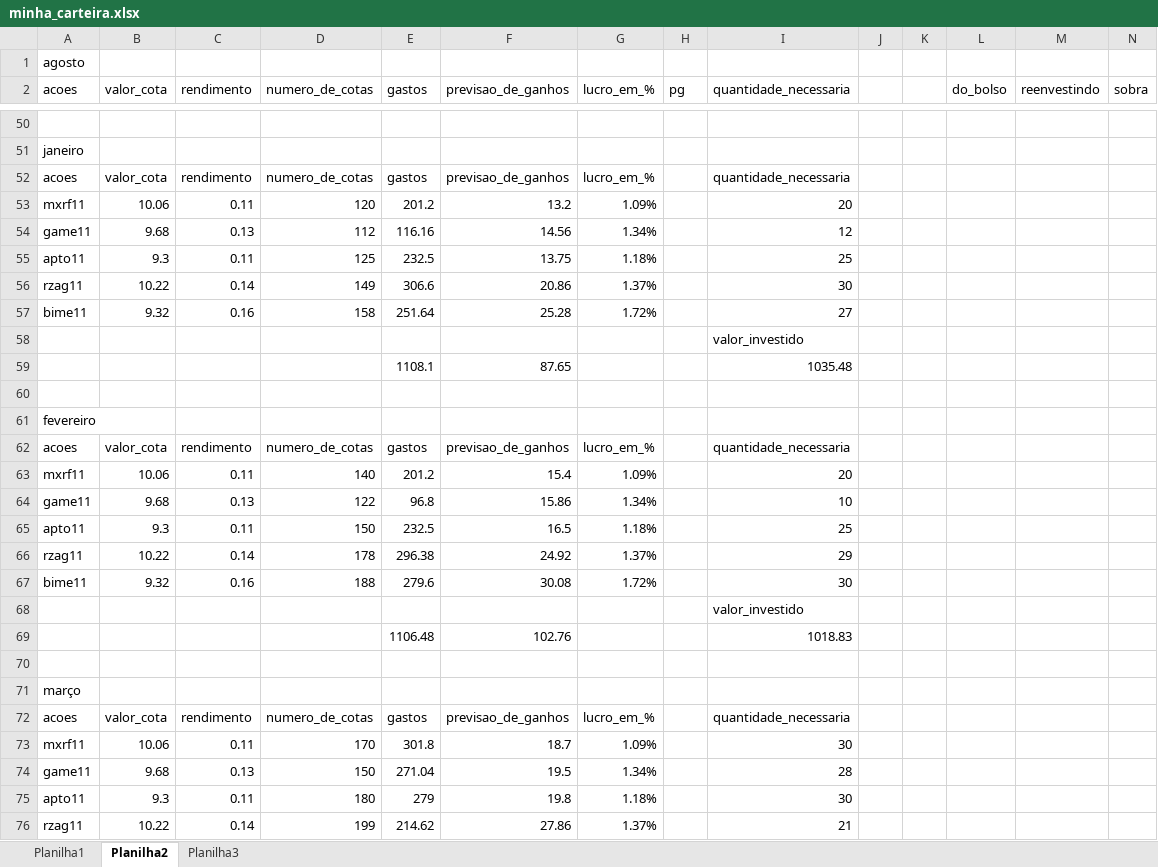
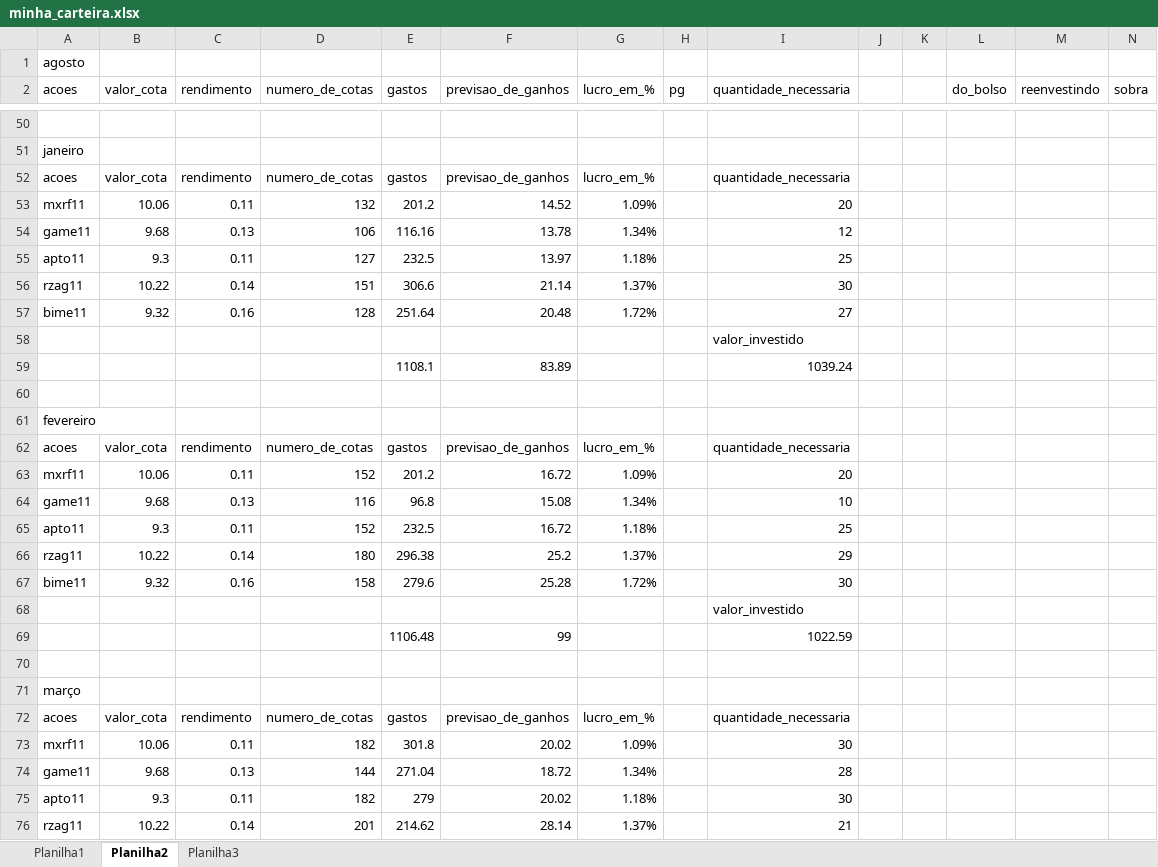
Before and after one commit to 0rakul0/cotacaopython, an Excel workbook: bi/minha_carteira.xlsx, sheet Planilha2, drawn as a sheet; only a part is shown, gaps mark what is left out; values as stored, in another font and other column widths than the file's, no borders; conditional formats not drawn; removed rows and columns are numbered as before the commit, all else as after; the diff covers the shown part only; the diff names each change by its address in the sheet, - before the commit and + after, or states it on an @@ line.

```diff
--- a/bi/minha_carteira.xlsx (sheet Planilha2)
+++ b/bi/minha_carteira.xlsx (sheet Planilha2)
-D53 (numero_de_cotas): 120
+D53 (numero_de_cotas): 132
-F53 (previsao_de_ganhos): 13.2
+F53 (previsao_de_ganhos): 14.52
-D54 (numero_de_cotas): 112
+D54 (numero_de_cotas): 106
-F54 (previsao_de_ganhos): 14.56
+F54 (previsao_de_ganhos): 13.78
-D55 (numero_de_cotas): 125
+D55 (numero_de_cotas): 127
-F55 (previsao_de_ganhos): 13.75
+F55 (previsao_de_ganhos): 13.97
-D56 (numero_de_cotas): 149
+D56 (numero_de_cotas): 151
-F56 (previsao_de_ganhos): 20.86
+F56 (previsao_de_ganhos): 21.14
-D57 (numero_de_cotas): 158
+D57 (numero_de_cotas): 128
-F57 (previsao_de_ganhos): 25.28
+F57 (previsao_de_ganhos): 20.48
-row 59:  |  |  |  | 1108.1 | 87.65 |  |  | 1035.48
+row 59:  |  |  |  | 1108.1 | 83.89 |  |  | 1039.24
-D63 (numero_de_cotas): 140
+D63 (numero_de_cotas): 152
-F63 (previsao_de_ganhos): 15.4
+F63 (previsao_de_ganhos): 16.72
-D64 (numero_de_cotas): 122
+D64 (numero_de_cotas): 116
-F64 (previsao_de_ganhos): 15.86
+F64 (previsao_de_ganhos): 15.08
-D65 (numero_de_cotas): 150
+D65 (numero_de_cotas): 152
-F65 (previsao_de_ganhos): 16.5
+F65 (previsao_de_ganhos): 16.72
-D66 (numero_de_cotas): 178
+D66 (numero_de_cotas): 180
-F66 (previsao_de_ganhos): 24.92
+F66 (previsao_de_ganhos): 25.2
-D67 (numero_de_cotas): 188
+D67 (numero_de_cotas): 158
-F67 (previsao_de_ganhos): 30.08
+F67 (previsao_de_ganhos): 25.28
-row 69:  |  |  |  | 1106.48 | 102.76 |  |  | 1018.83
+row 69:  |  |  |  | 1106.48 | 99 |  |  | 1022.59
-D73 (numero_de_cotas): 170
+D73 (numero_de_cotas): 182
-F73 (previsao_de_ganhos): 18.7
+F73 (previsao_de_ganhos): 20.02
-D74 (numero_de_cotas): 150
+D74 (numero_de_cotas): 144
-F74 (previsao_de_ganhos): 19.5
+F74 (previsao_de_ganhos): 18.72
-D75 (numero_de_cotas): 180
+D75 (numero_de_cotas): 182
-F75 (previsao_de_ganhos): 19.8
+F75 (previsao_de_ganhos): 20.02
-D76 (numero_de_cotas): 199
+D76 (numero_de_cotas): 201
-F76 (previsao_de_ganhos): 27.86
+F76 (previsao_de_ganhos): 28.14
```
Also changed, not shown: 13 added rows, 13 removed rows and 91 edited cells elsewhere in this sheet, sheet Planilha3, charts or pictures, 4 other files.
